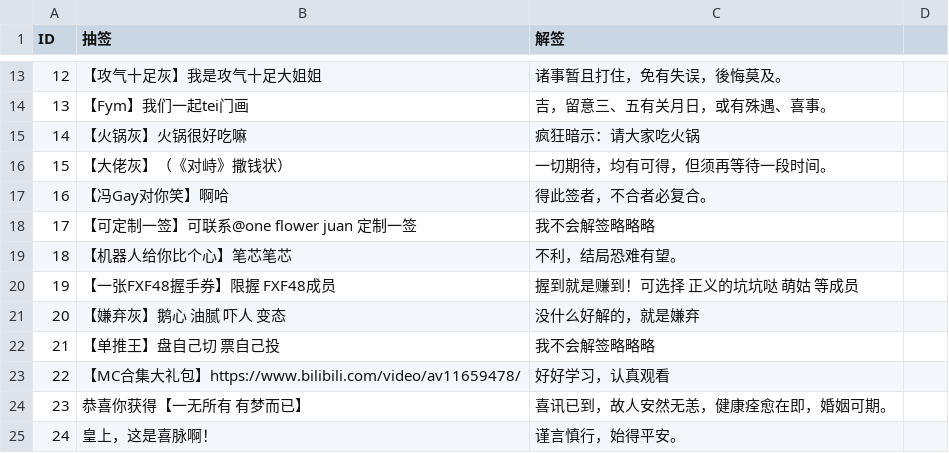
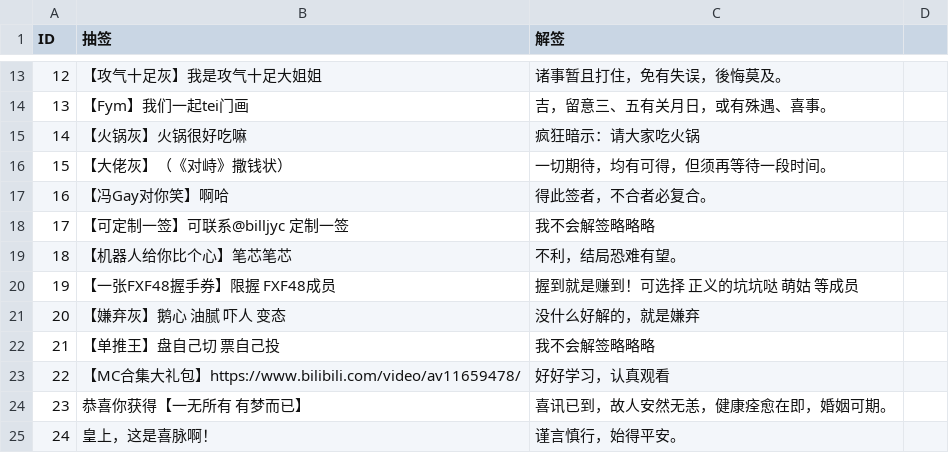
Before and after one commit to billjyc/pocket48, a CSV file: data/lottery/data.csv, drawn as a sheet; only a part is shown, gaps mark what is left out.

```diff
--- a/data/lottery/data.csv
+++ b/data/lottery/data.csv
@@ -17,3 +17,3 @@ ID,抽签,解签
 16,【冯Gay对你笑】啊哈,得此签者，不合者必复合。
-17,【可定制一签】可联系@one flower juan 定制一签,我不会解签略略略
+17,【可定制一签】可联系@billjyc 定制一签,我不会解签略略略
 18,【机器人给你比个心】笔芯笔芯,不利，结局恐难有望。
```
Also changed, not shown: 2 other files.
